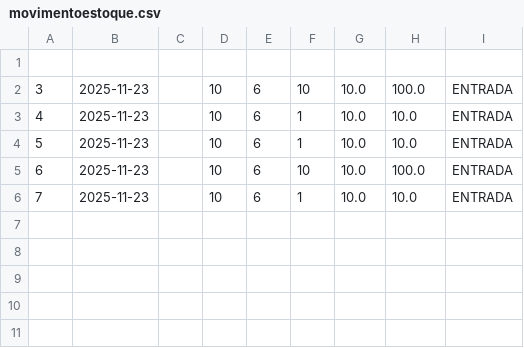
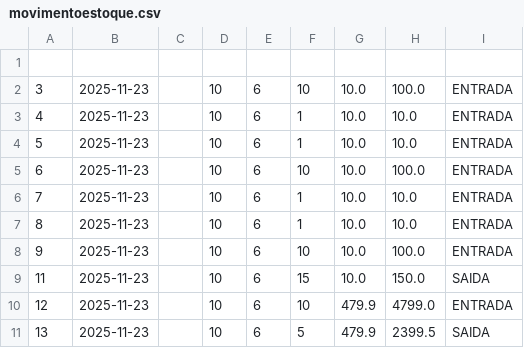
Before and after one commit to andreDalpra/FURB, a CSV file: 2025-2/POO/TrabalhoFinal/dados/movimentoestoque.csv, drawn as a sheet; the diff names each change by its address in the sheet, - before the commit and + after, or states it on an @@ line.

Commit message:
TRABALHO FINAL 1.13 - Telas finalizadas

```diff
--- a/2025-2/POO/TrabalhoFinal/dados/movimentoestoque.csv
+++ b/2025-2/POO/TrabalhoFinal/dados/movimentoestoque.csv
+row 7: 8 | 2025-11-23 |  | 10 | 6 | 1 | 10.0 | 10.0 | ENTRADA
+row 8: 9 | 2025-11-23 |  | 10 | 6 | 10 | 10.0 | 100.0 | ENTRADA
+row 9: 11 | 2025-11-23 |  | 10 | 6 | 15 | 10.0 | 150.0 | SAIDA
+row 10: 12 | 2025-11-23 |  | 10 | 6 | 10 | 479.9 | 4799.0 | ENTRADA
+row 11: 13 | 2025-11-23 |  | 10 | 6 | 5 | 479.9 | 2399.5 | SAIDA
```
Also changed, not shown: 10 other files.
